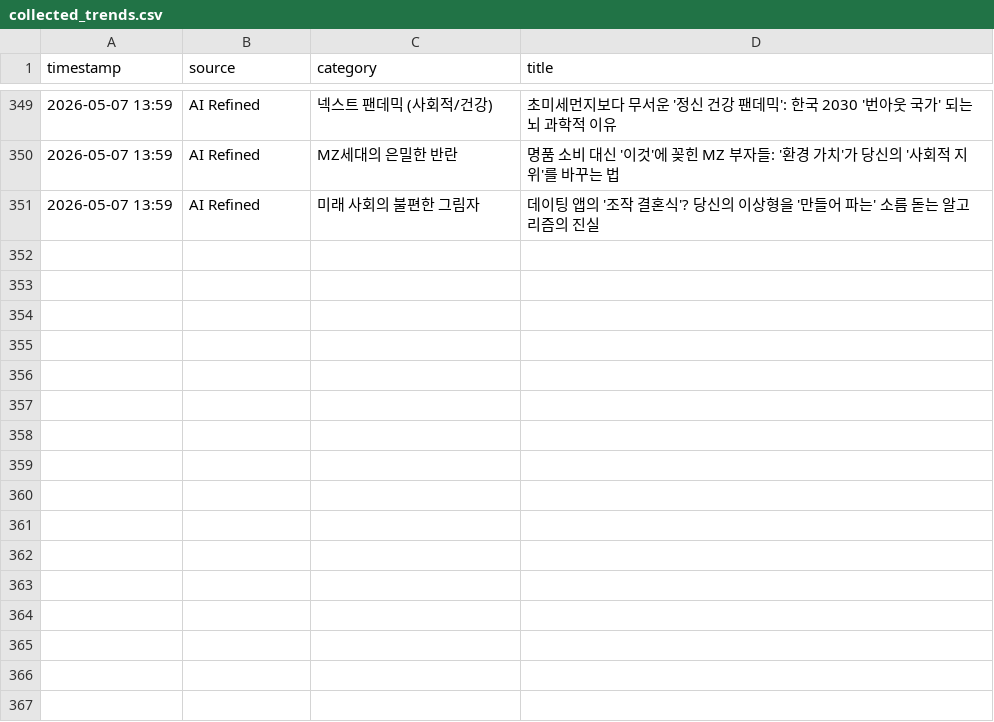
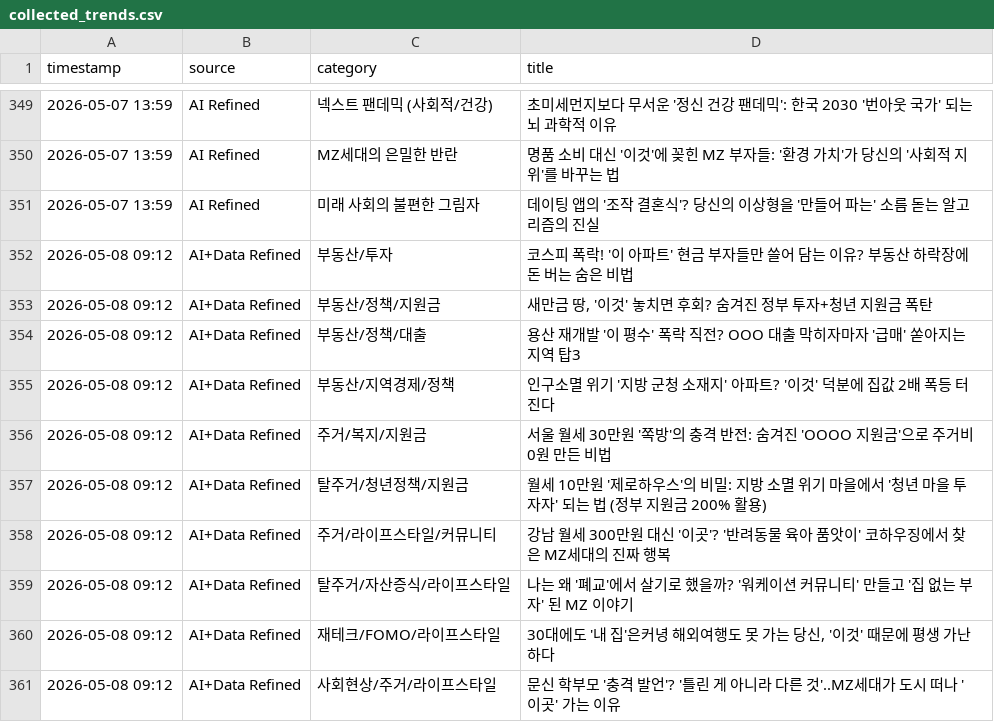
Before and after one commit to jjangdol0205/blogautoupdatenew, a CSV file: collected_trends.csv, drawn as a sheet; only a part is shown, gaps mark what is left out.

```diff
--- a/collected_trends.csv
+++ b/collected_trends.csv
@@ -351 +351,11 @@
 2026-05-07 13:59,AI Refined,미래 사회의 불편한 그림자,데이팅 앱의 '조작 결혼식'? 당신의 이상형을 '만들어 파는' 소름 돋는 알고리즘의 진실
+2026-05-08 09:12,AI+Data Refined,부동산/투자,코스피 폭락! '이 아파트' 현금 부자들만 쓸어 담는 이유? 부동산 하락장에 돈 버는 숨은 비법
+2026-05-08 09:12,AI+Data Refined,부동산/정책/지원금,"새만금 땅, '이것' 놓치면 후회? 숨겨진 정부 투자+청년 지원금 폭탄"
+2026-05-08 09:12,AI+Data Refined,부동산/정책/대출,용산 재개발 '이 평수' 폭락 직전? OOO 대출 막히자마자 '급매' 쏟아지는 지역 탑3
+2026-05-08 09:12,AI+Data Refined,부동산/지역경제/정책,인구소멸 위기 '지방 군청 소재지' 아파트? '이것' 덕분에 집값 2배 폭등 터진다
+2026-05-08 09:12,AI+Data Refined,주거/복지/지원금,서울 월세 30만원 '쪽방'의 충격 반전: 숨겨진 'OOOO 지원금'으로 주거비 0원 만든 비법
+2026-05-08 09:12,AI+Data Refined,탈주거/청년정책/지원금,월세 10만원 '제로하우스'의 비밀: 지방 소멸 위기 마을에서 '청년 마을 투자자' 되는 법 (정부 지원금 200% 활용)
+2026-05-08 09:12,AI+Data Refined,주거/라이프스타일/커뮤니티,강남 월세 300만원 대신 '이곳'? '반려동물 육아 품앗이' 코하우징에서 찾은 MZ세대의 진짜 행복
+2026-05-08 09:12,AI+Data Refined,탈주거/자산증식/라이프스타일,나는 왜 '폐교'에서 살기로 했을까? '워케이션 커뮤니티' 만들고 '집 없는 부자' 된 MZ 이야기
+2026-05-08 09:12,AI+Data Refined,재테크/FOMO/라이프스타일,"30대에도 '내 집'은커녕 해외여행도 못 가는 당신, '이것' 때문에 평생 가난하다"
+2026-05-08 09:12,AI+Data Refined,사회현상/주거/라이프스타일,문신 학부모 '충격 발언'? '틀린 게 아니라 다른 것'..MZ세대가 도시 떠나 '이곳' 가는 이유
```
